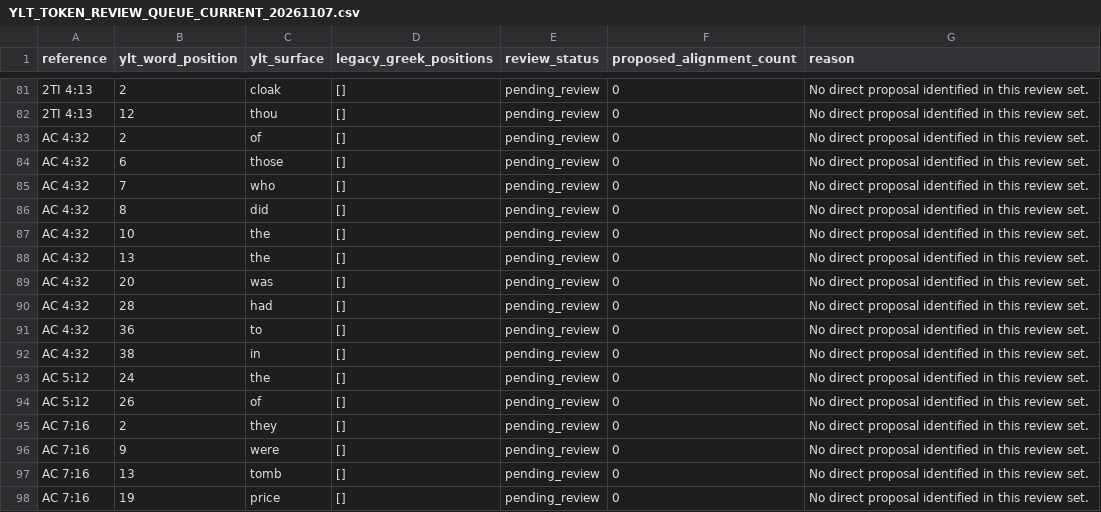
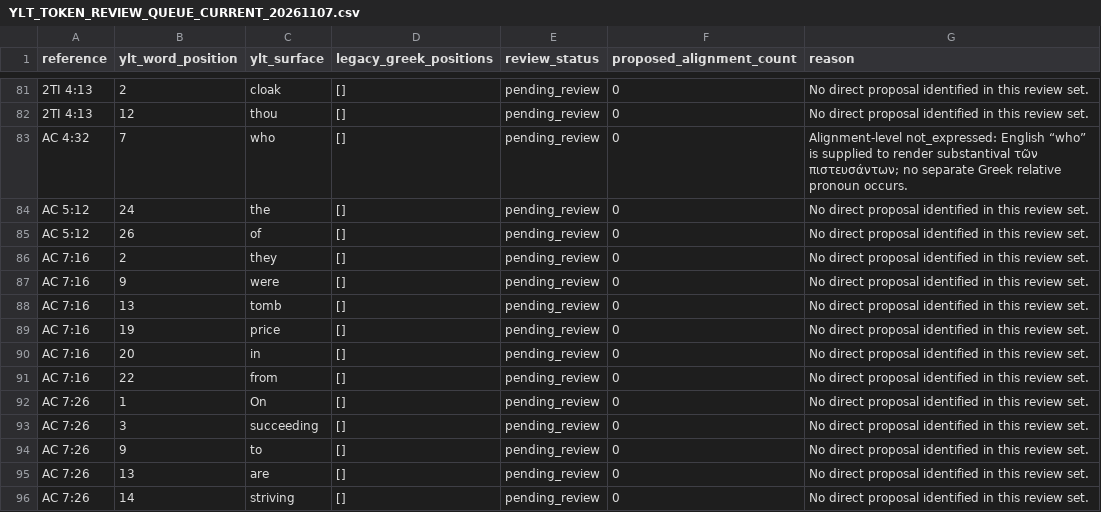
Before and after one commit to kitcosby/bible-project, a CSV file: lexicon-validation/YLT_TOKEN_REVIEW_QUEUE_CURRENT_20261107.csv, drawn as a sheet; only a part is shown, gaps mark what is left out; the shorter side is filled out with more unchanged rows.

Commit message:
docs: refresh current YLT pending queue to 437 rows

```diff
--- a/lexicon-validation/YLT_TOKEN_REVIEW_QUEUE_CURRENT_20261107.csv
+++ b/lexicon-validation/YLT_TOKEN_REVIEW_QUEUE_CURRENT_20261107.csv
@@ -82,12 +82,3 @@ reference,ylt_word_position,ylt_surface,legacy_greek_positions,review_status,pro
 2TI 4:13,12,thou,[],pending_review,0,No direct proposal identified in this review set.
-AC 4:32,2,of,[],pending_review,0,No direct proposal identified in this review set.
-AC 4:32,6,those,[],pending_review,0,No direct proposal identified in this review set.
-AC 4:32,7,who,[],pending_review,0,No direct proposal identified in this review set.
-AC 4:32,8,did,[],pending_review,0,No direct proposal identified in this review set.
-AC 4:32,10,the,[],pending_review,0,No direct proposal identified in this review set.
-AC 4:32,13,the,[],pending_review,0,No direct proposal identified in this review set.
-AC 4:32,20,was,[],pending_review,0,No direct proposal identified in this review set.
-AC 4:32,28,had,[],pending_review,0,No direct proposal identified in this review set.
-AC 4:32,36,to,[],pending_review,0,No direct proposal identified in this review set.
-AC 4:32,38,in,[],pending_review,0,No direct proposal identified in this review set.
+AC 4:32,7,who,[],pending_review,0,Alignment-level not_expressed: English “who” is supplied to render substantival τῶν πιστευσάντων; no separate Greek relative pronoun occurs.
 AC 5:12,24,the,[],pending_review,0,No direct proposal identified in this review set.
```
